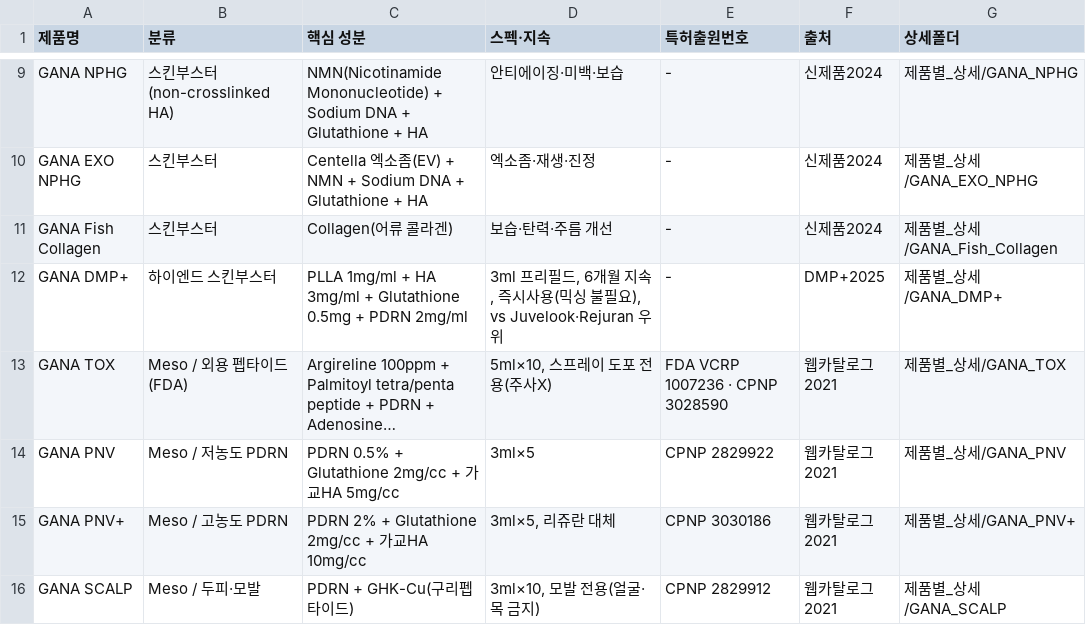
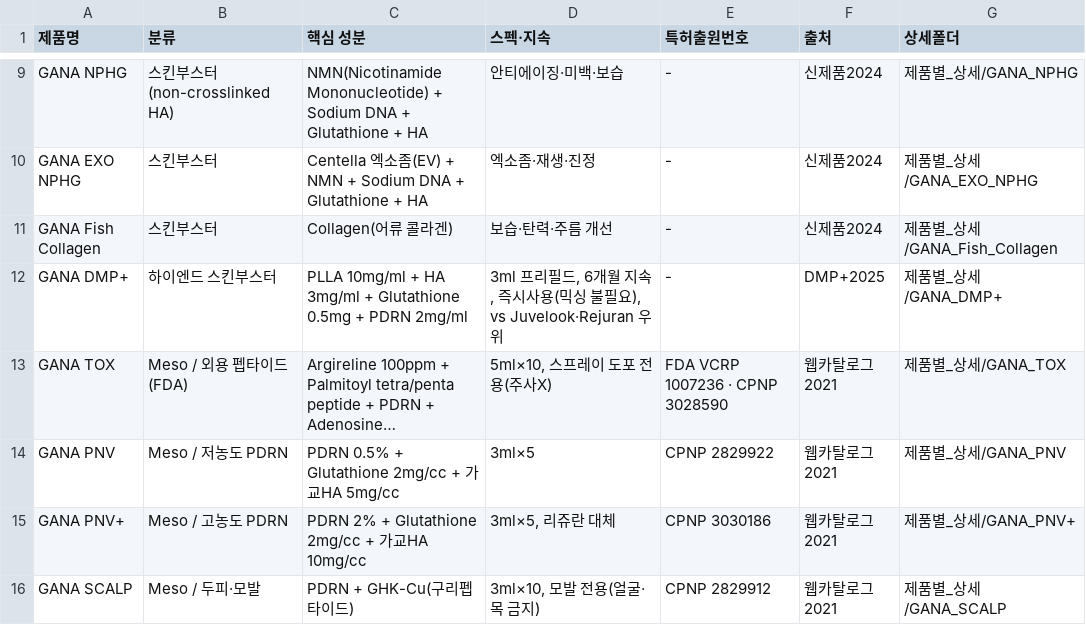
Before and after one commit to gana-rnd/GANA-COSMETICS, a CSV file: GANA_정리/제품_상세_인덱스.csv, drawn as a sheet; only a part is shown, gaps mark what is left out; long unchanged cells end in …; the diff names each change by its address in the sheet, - before the commit and + after, or states it on an @@ line.

```diff
--- a/GANA_정리/제품_상세_인덱스.csv
+++ b/GANA_정리/제품_상세_인덱스.csv
-C12 (핵심 성분): PLLA 1mg/ml + HA…
+C12 (핵심 성분): PLLA 10mg/ml + HA…
```
Also changed, not shown: 2 other files.
